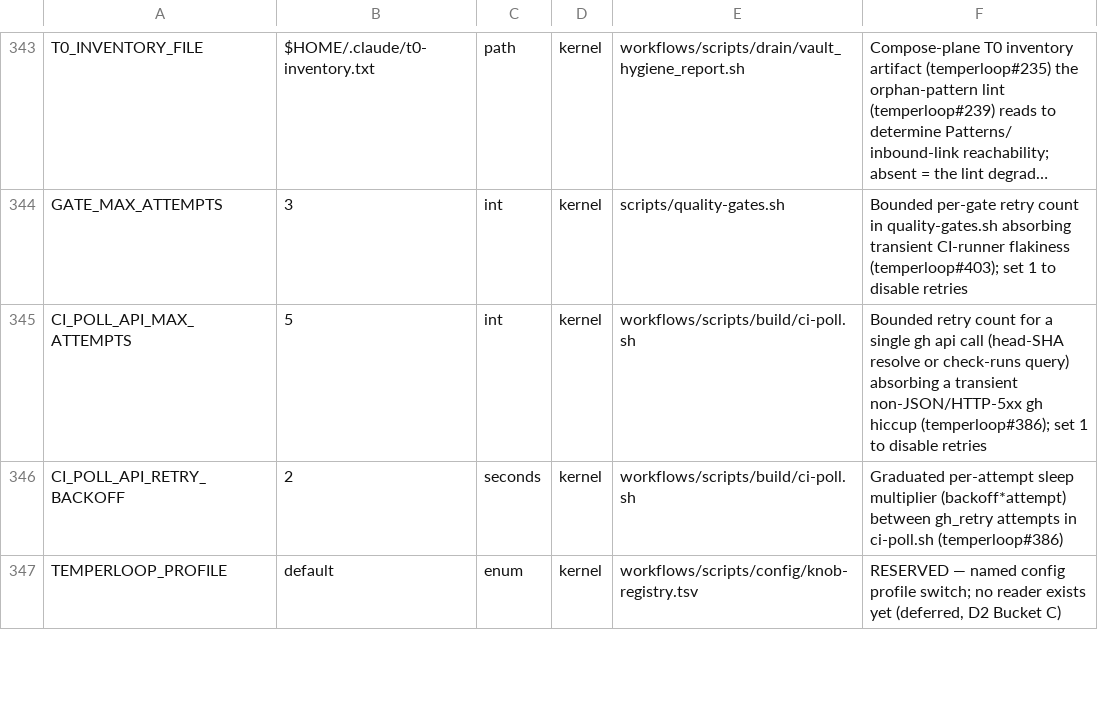
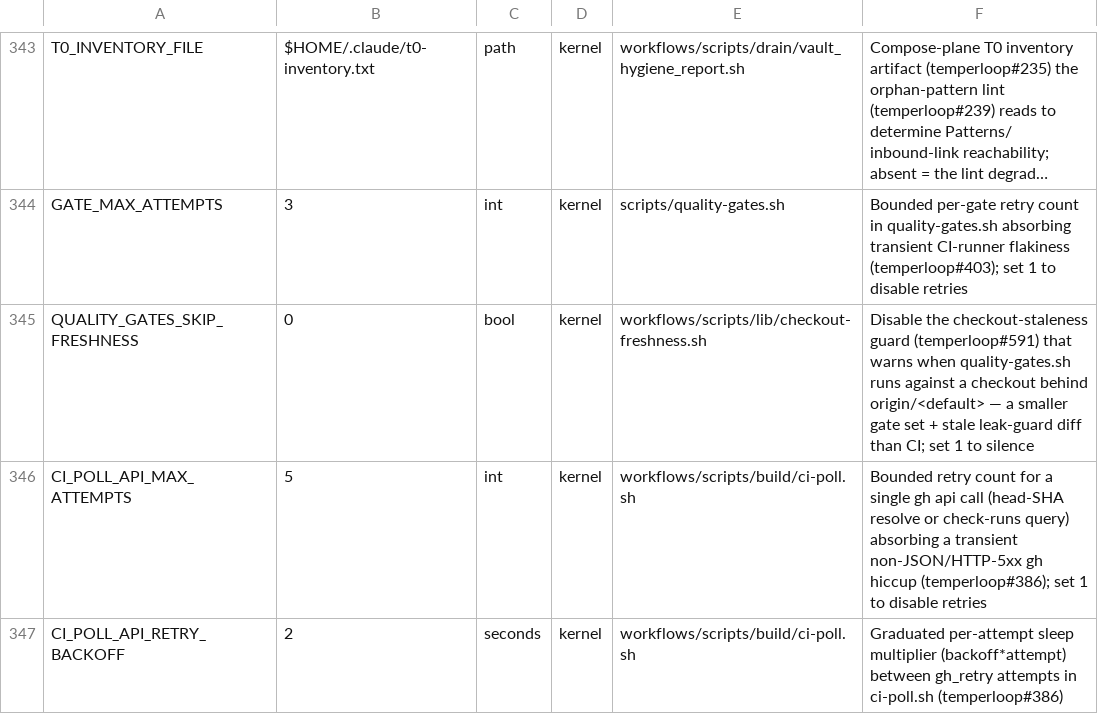
Before and after one commit to Towheads/temperloop, a TSV file: workflows/scripts/config/knob-registry.tsv, drawn as a sheet; only a part is shown, gaps mark what is left out; the shorter side is filled out with more unchanged rows; long unchanged cells end in …; the diff names each change by its address in the sheet, - before the commit and + after, or states it on an @@ line.

```diff
--- a/workflows/scripts/config/knob-registry.tsv
+++ b/workflows/scripts/config/knob-registry.tsv
+row 345: QUALITY_GATES_SKIP_FRESHNESS | 0 | bool | kernel | workflows/scripts/lib/checkout-freshness.sh | Disable the checkout-staleness guard (temperloop#591) that warns when quality-gates.sh runs against a checkout behind origin/<default> — a smaller gate set + stale leak-guard diff than CI; set 1 to silence
```
Also changed, not shown: 4 other files.
